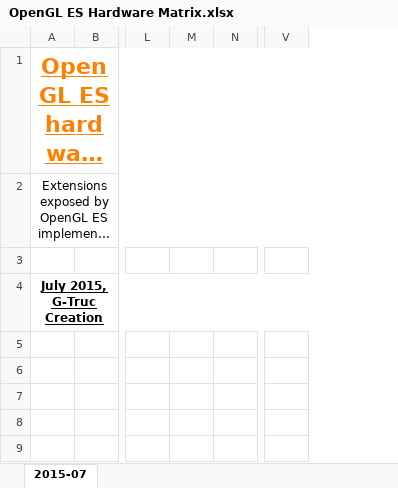
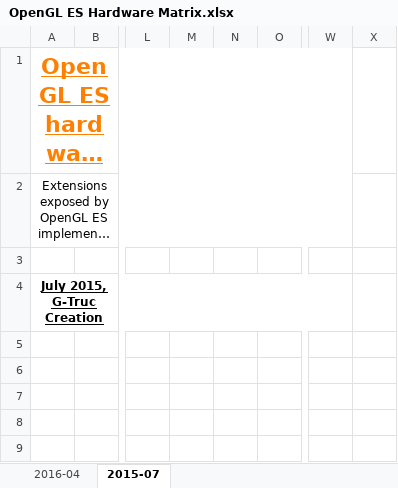
Before and after one commit to g-truc/website, an Excel workbook: doc/OpenGL ES Hardware Matrix.xlsx, sheet 2015-07, drawn as a sheet; only a part is shown, gaps mark what is left out; long unchanged cells end in …; values as stored, in another font and other column widths than the file's, no borders; charts and pictures not drawn; the diff names each change by its address in the sheet, - before the commit and + after, or states it on an @@ line.

```diff
--- a/doc/OpenGL ES Hardware Matrix.xlsx (sheet 2015-07)
+++ b/doc/OpenGL ES Hardware Matrix.xlsx (sheet 2015-07)
+sheet tab: 2016-04
+column N, empty
+column X, empty
```
Also changed, not shown: formulas that keep their value, charts or pictures, doc/OpenGL 4 Hardware Matrix.xlsx, 5 other files.
